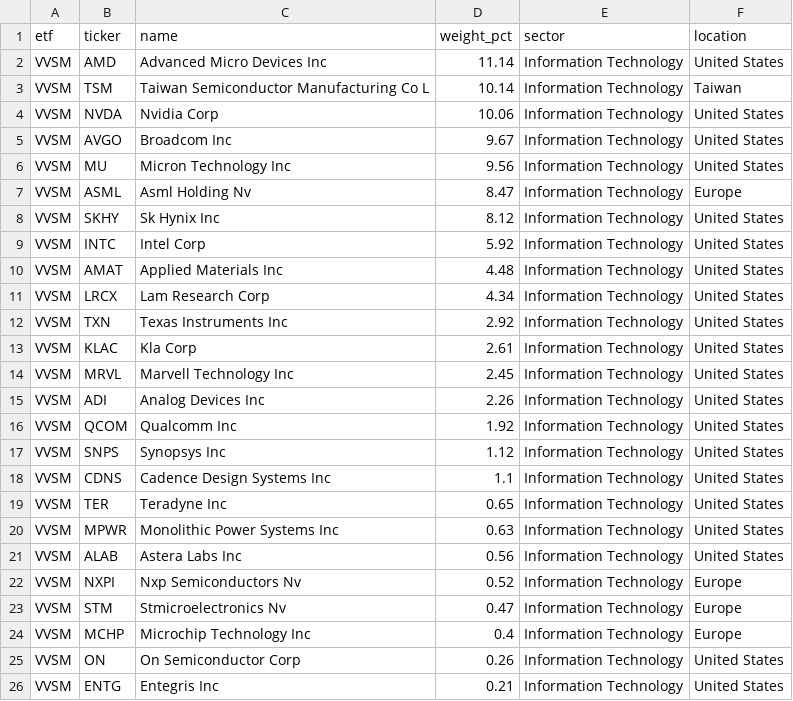
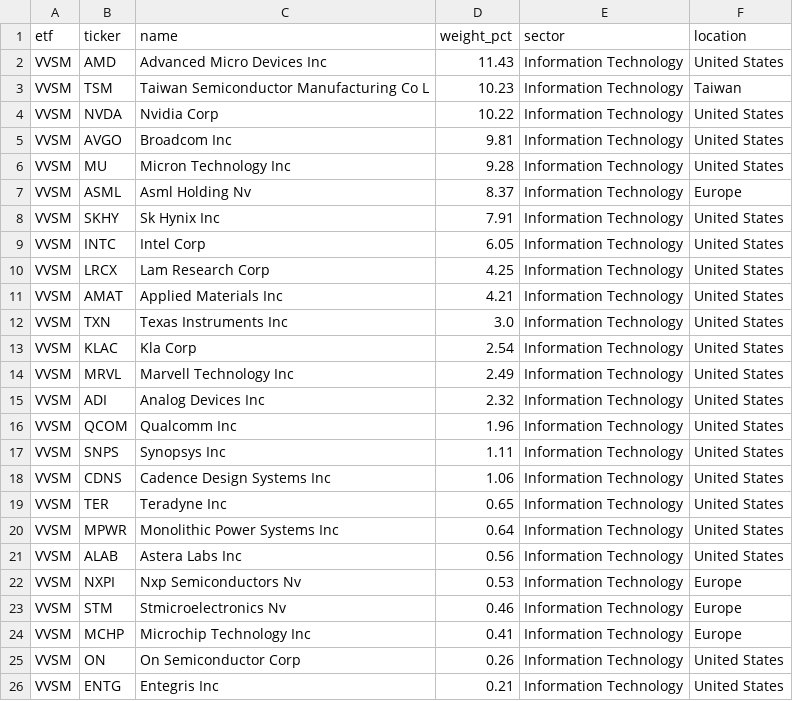
Before and after one commit to AndyOPDev/portfolio-tracker, a CSV file: data/holdings/VVSM_holdings.csv, drawn as a sheet; only a part is shown.

```diff
--- a/data/holdings/VVSM_holdings.csv
+++ b/data/holdings/VVSM_holdings.csv
@@ -1,25 +1,25 @@
 etf,ticker,name,weight_pct,sector,location
-VVSM,AMD,Advanced Micro Devices Inc,11.14,Information Technology,United States
-VVSM,TSM,Taiwan Semiconductor Manufacturing Co L,10.14,Information Technology,Taiwan
-VVSM,NVDA,Nvidia Corp,10.06,Information Technology,United States
-VVSM,AVGO,Broadcom Inc,9.67,Information Technology,United States
-VVSM,MU,Micron Technology Inc,9.56,Information Technology,United States
-VVSM,ASML,Asml Holding Nv,8.47,Information Technology,Europe
-VVSM,SKHY,Sk Hynix Inc,8.12,Information Technology,United States
-VVSM,INTC,Intel Corp,5.92,Information Technology,United States
-VVSM,AMAT,Applied Materials Inc,4.48,Information Technology,United States
-VVSM,LRCX,Lam Research Corp,4.34,Information Technology,United States
-VVSM,TXN,Texas Instruments Inc,2.92,Information Technology,United States
-VVSM,KLAC,Kla Corp,2.61,Information Technology,United States
-VVSM,MRVL,Marvell Technology Inc,2.45,Information Technology,United States
-VVSM,ADI,Analog Devices Inc,2.26,Information Technology,United States
-VVSM,QCOM,Qualcomm Inc,1.92,Information Technology,United States
-VVSM,SNPS,Synopsys Inc,1.12,Information Technology,United States
-VVSM,CDNS,Cadence Design Systems Inc,1.1,Information Technology,United States
+VVSM,AMD,Advanced Micro Devices Inc,11.43,Information Technology,United States
+VVSM,TSM,Taiwan Semiconductor Manufacturing Co L,10.23,Information Technology,Taiwan
+VVSM,NVDA,Nvidia Corp,10.22,Information Technology,United States
+VVSM,AVGO,Broadcom Inc,9.81,Information Technology,United States
+VVSM,MU,Micron Technology Inc,9.28,Information Technology,United States
+VVSM,ASML,Asml Holding Nv,8.37,Information Technology,Europe
+VVSM,SKHY,Sk Hynix Inc,7.91,Information Technology,United States
+VVSM,INTC,Intel Corp,6.05,Information Technology,United States
+VVSM,LRCX,Lam Research Corp,4.25,Information Technology,United States
+VVSM,AMAT,Applied Materials Inc,4.21,Information Technology,United States
+VVSM,TXN,Texas Instruments Inc,3.0,Information Technology,United States
+VVSM,KLAC,Kla Corp,2.54,Information Technology,United States
+VVSM,MRVL,Marvell Technology Inc,2.49,Information Technology,United States
+VVSM,ADI,Analog Devices Inc,2.32,Information Technology,United States
+VVSM,QCOM,Qualcomm Inc,1.96,Information Technology,United States
+VVSM,SNPS,Synopsys Inc,1.11,Information Technology,United States
+VVSM,CDNS,Cadence Design Systems Inc,1.06,Information Technology,United States
 VVSM,TER,Teradyne Inc,0.65,Information Technology,United States
-VVSM,MPWR,Monolithic Power Systems Inc,0.63,Information Technology,United States
+VVSM,MPWR,Monolithic Power Systems Inc,0.64,Information Technology,United States
 VVSM,ALAB,Astera Labs Inc,0.56,Information Technology,United States
-VVSM,NXPI,Nxp Semiconductors Nv,0.52,Information Technology,Europe
-VVSM,STM,Stmicroelectronics Nv,0.47,Information Technology,Europe
-VVSM,MCHP,Microchip Technology Inc,0.4,Information Technology,Europe
+VVSM,NXPI,Nxp Semiconductors Nv,0.53,Information Technology,Europe
+VVSM,STM,Stmicroelectronics Nv,0.46,Information Technology,Europe
+VVSM,MCHP,Microchip Technology Inc,0.41,Information Technology,Europe
 VVSM,ON,On Semiconductor Corp,0.26,Information Technology,United States
```
Also changed, not shown: data/holdings/XNAS_holdings.csv, 4 other files.
